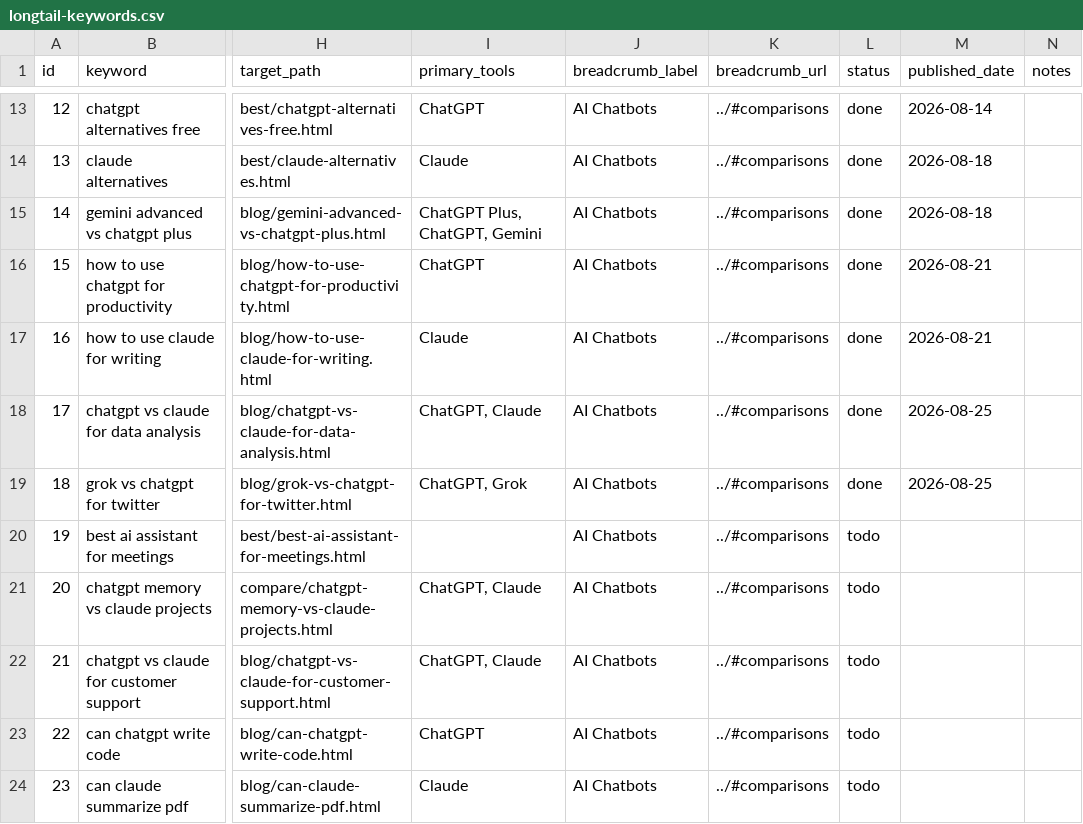
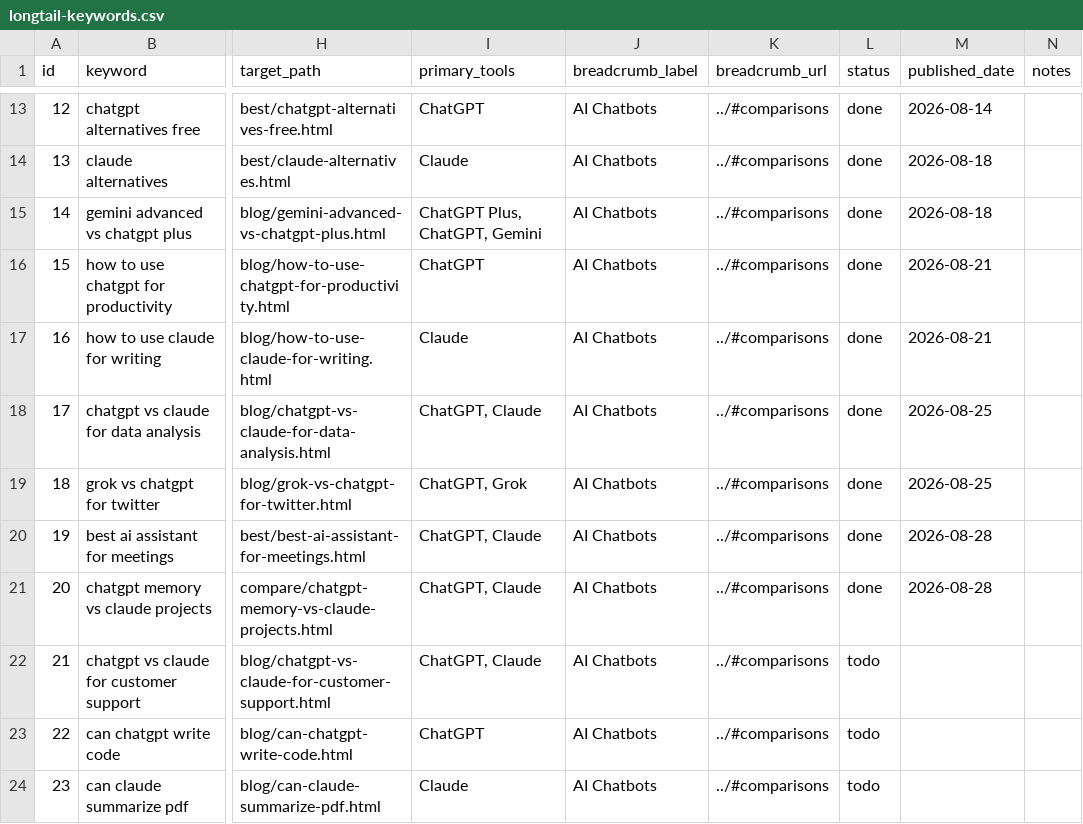
Before and after one commit to Zhou-Xiaoyong/aivstool, a CSV file: seo/longtail-keywords.csv, drawn as a sheet; only a part is shown, gaps mark what is left out; the diff names each change by its address in the sheet, - before the commit and + after, or states it on an @@ line.

Commit message:
content: publish best-ai-assistant-for-meetings and chatgpt-memory-vs-claude-projects (long-tail batch)

```diff
--- a/seo/longtail-keywords.csv
+++ b/seo/longtail-keywords.csv
-I20 (primary_tools): (empty)
+I20 (primary_tools): ChatGPT, Claude
-L20:L21 (status): todo
+L20:L21 (status): done
-M20:M21 (published_date): (empty)
+M20:M21 (published_date): 2026-08-28
```
Also changed, not shown: 5 other files.
